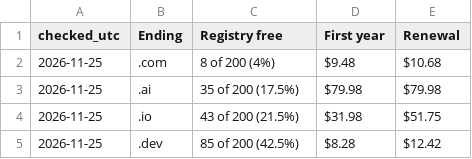
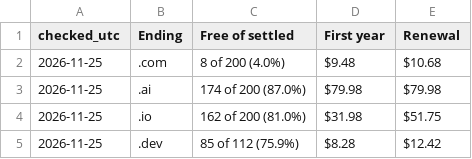
Before and after one commit to lars-hv/domainhound-site, a CSV file: data/2026-11-25/tables/com-vs-ai-vs-io.csv, drawn as a sheet.

```diff
--- a/data/2026-11-25/tables/com-vs-ai-vs-io.csv
+++ b/data/2026-11-25/tables/com-vs-ai-vs-io.csv
@@ -1,5 +1,5 @@
-checked_utc,Ending,Registry free,First year,Renewal
-2026-11-25,.com,8 of 200 (4%),$9.48,$10.68
-2026-11-25,.ai,35 of 200 (17.5%),$79.98,$79.98
-2026-11-25,.io,43 of 200 (21.5%),$31.98,$51.75
-2026-11-25,.dev,85 of 200 (42.5%),$8.28,$12.42
+checked_utc,Ending,Free of settled,First year,Renewal
+2026-11-25,.com,8 of 200 (4.0%),$9.48,$10.68
+2026-11-25,.ai,174 of 200 (87.0%),$79.98,$79.98
+2026-11-25,.io,162 of 200 (81.0%),$31.98,$51.75
+2026-11-25,.dev,85 of 112 (75.9%),$8.28,$12.42
```
Also changed, not shown: data/2026-11-25/tables/best-domain-name-mcp-servers.csv, data/2026-11-25/tables/find-an-available-startup-name.csv, 21 other files.
